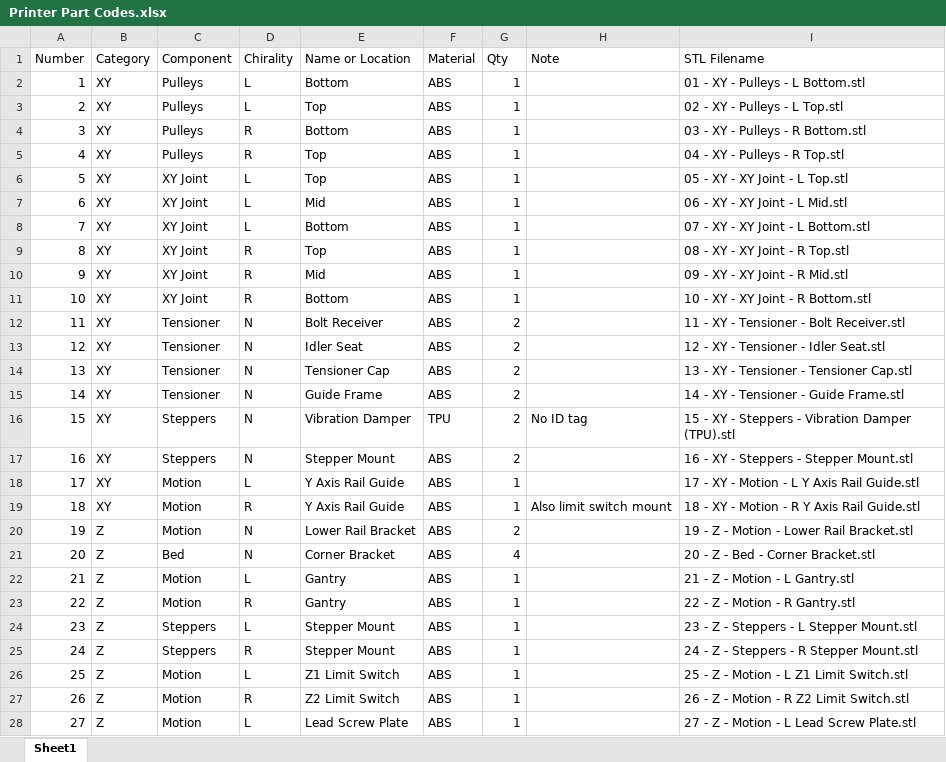
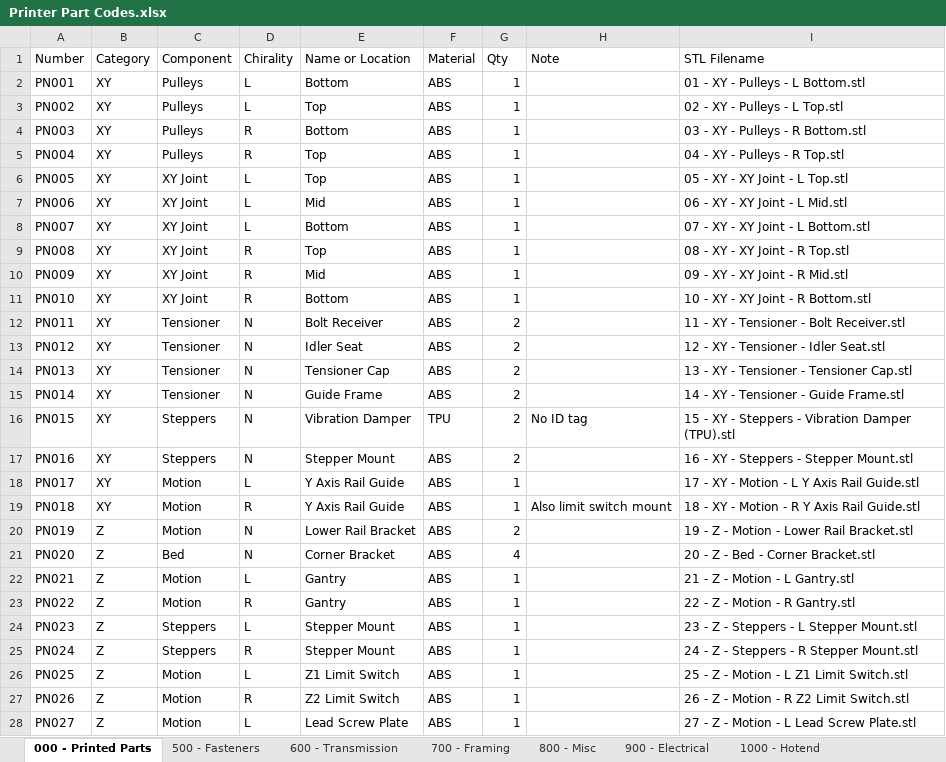
Before and after one commit to jon-harper/clock-3, an Excel workbook: Docs/Printer Part Codes.xlsx, sheet 000 - Printed Parts, drawn as a sheet; only a part is shown; values as stored, in another font and other column widths than the file's, no borders; table styles not drawn; the diff covers the shown part only; the diff names each change by its address in the sheet, - before the commit and + after, or states it on an @@ line.

```diff
--- a/Docs/Printer Part Codes.xlsx (sheet 000 - Printed Parts)
+++ b/Docs/Printer Part Codes.xlsx (sheet 000 - Printed Parts)
-sheet tab: Sheet1
+sheet tab: 000 - Printed Parts
+sheet tab: 500 - Fasteners
+sheet tab: 600 - Transmission
+sheet tab: 700 - Framing
+sheet tab: 800 - Misc
+sheet tab: 900 - Electrical
+sheet tab: 1000 - Hotend
-A2 (Number): 1
+A2 (Number): PN001
-A3 (Number): 2
+A3 (Number): PN002
-A4 (Number): 3
+A4 (Number): PN003
-A5 (Number): 4
+A5 (Number): PN004
-A6 (Number): 5
+A6 (Number): PN005
-A7 (Number): 6
+A7 (Number): PN006
-A8 (Number): 7
+A8 (Number): PN007
-A9 (Number): 8
+A9 (Number): PN008
-A10 (Number): 9
+A10 (Number): PN009
-A11 (Number): 10
+A11 (Number): PN010
-A12 (Number): 11
+A12 (Number): PN011
-A13 (Number): 12
+A13 (Number): PN012
-A14 (Number): 13
+A14 (Number): PN013
-A15 (Number): 14
+A15 (Number): PN014
-A16 (Number): 15
+A16 (Number): PN015
-A17 (Number): 16
+A17 (Number): PN016
-A18 (Number): 17
+A18 (Number): PN017
-A19 (Number): 18
+A19 (Number): PN018
-A20 (Number): 19
+A20 (Number): PN019
-A21 (Number): 20
+A21 (Number): PN020
-A22 (Number): 21
+A22 (Number): PN021
-A23 (Number): 22
+A23 (Number): PN022
-A24 (Number): 23
+A24 (Number): PN023
-A25 (Number): 24
+A25 (Number): PN024
-A26 (Number): 25
+A26 (Number): PN025
-A27 (Number): 26
+A27 (Number): PN026
-A28 (Number): 27
+A28 (Number): PN027
```
Also changed, not shown: 3 added rows, 1 removed row and 51 edited cells elsewhere in this sheet, 21 other files.
